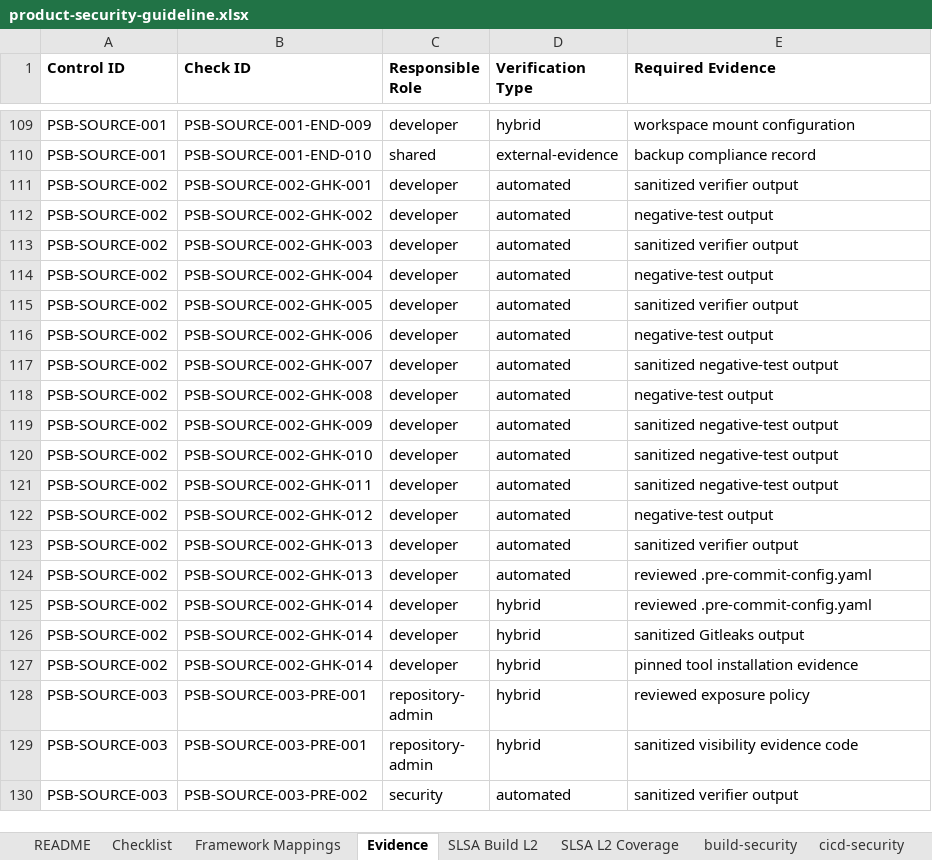
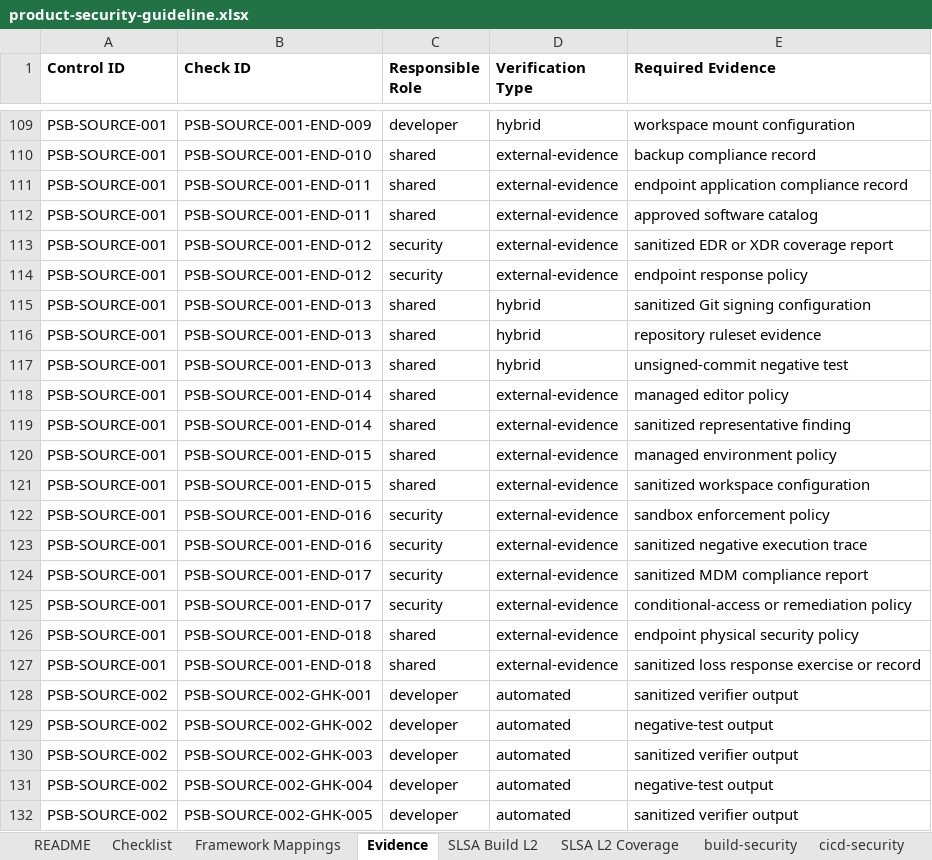
Before and after one commit to DharmaDoll/product-security-controls, an Excel workbook: generated/checklists/product-security-guideline.xlsx, sheet Evidence, drawn as a sheet; only a part is shown, gaps mark what is left out; the shorter side is filled out with more unchanged rows; values as stored, in another font and other column widths than the file's, no borders; the diff covers the shown part only; the diff names each change by its address in the sheet, - before the commit and + after, or states it on an @@ line.

Commit message:
feat: govern developer credentials and endpoint guardrails

```diff
--- a/generated/checklists/product-security-guideline.xlsx (sheet Evidence)
+++ b/generated/checklists/product-security-guideline.xlsx (sheet Evidence)
+row 111: PSB-SOURCE-001 | PSB-SOURCE-001-END-011 | shared | external-evidence | endpoint application compliance record
+row 112: PSB-SOURCE-001 | PSB-SOURCE-001-END-011 | shared | external-evidence | approved software catalog
+row 113: PSB-SOURCE-001 | PSB-SOURCE-001-END-012 | security | external-evidence | sanitized EDR or XDR coverage report
+row 114: PSB-SOURCE-001 | PSB-SOURCE-001-END-012 | security | external-evidence | endpoint response policy
+row 115: PSB-SOURCE-001 | PSB-SOURCE-001-END-013 | shared | hybrid | sanitized Git signing configuration
+row 116: PSB-SOURCE-001 | PSB-SOURCE-001-END-013 | shared | hybrid | repository ruleset evidence
+row 117: PSB-SOURCE-001 | PSB-SOURCE-001-END-013 | shared | hybrid | unsigned-commit negative test
+row 118: PSB-SOURCE-001 | PSB-SOURCE-001-END-014 | shared | external-evidence | managed editor policy
+row 119: PSB-SOURCE-001 | PSB-SOURCE-001-END-014 | shared | external-evidence | sanitized representative finding
+row 120: PSB-SOURCE-001 | PSB-SOURCE-001-END-015 | shared | external-evidence | managed environment policy
+row 121: PSB-SOURCE-001 | PSB-SOURCE-001-END-015 | shared | external-evidence | sanitized workspace configuration
+row 122: PSB-SOURCE-001 | PSB-SOURCE-001-END-016 | security | external-evidence | sandbox enforcement policy
+row 123: PSB-SOURCE-001 | PSB-SOURCE-001-END-016 | security | external-evidence | sanitized negative execution trace
+row 124: PSB-SOURCE-001 | PSB-SOURCE-001-END-017 | security | external-evidence | sanitized MDM compliance report
+row 125: PSB-SOURCE-001 | PSB-SOURCE-001-END-017 | security | external-evidence | conditional-access or remediation policy
+row 126: PSB-SOURCE-001 | PSB-SOURCE-001-END-018 | shared | external-evidence | endpoint physical security policy
+row 127: PSB-SOURCE-001 | PSB-SOURCE-001-END-018 | shared | external-evidence | sanitized loss response exercise or record
```
Also changed, not shown: 24 added rows elsewhere in this sheet, sheet source-protection, sheet Checklist, sheet Framework Mappings, generated/checklists/product-security-assessment-template.xlsx, 35 other files.
